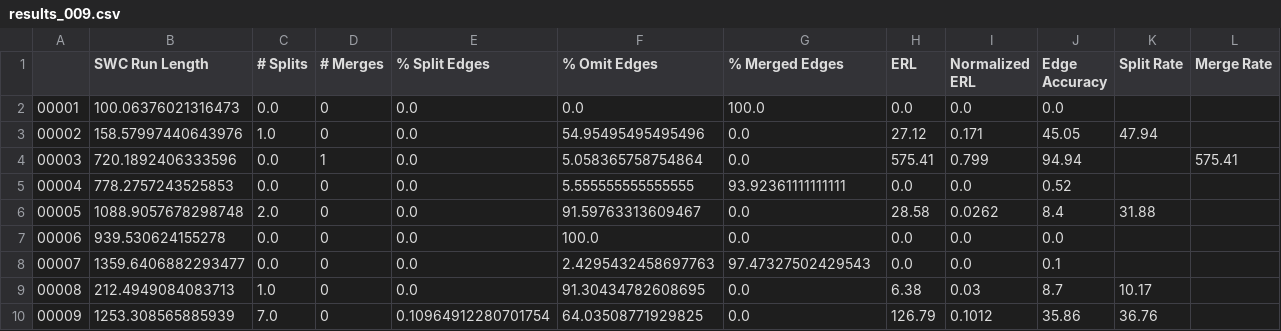
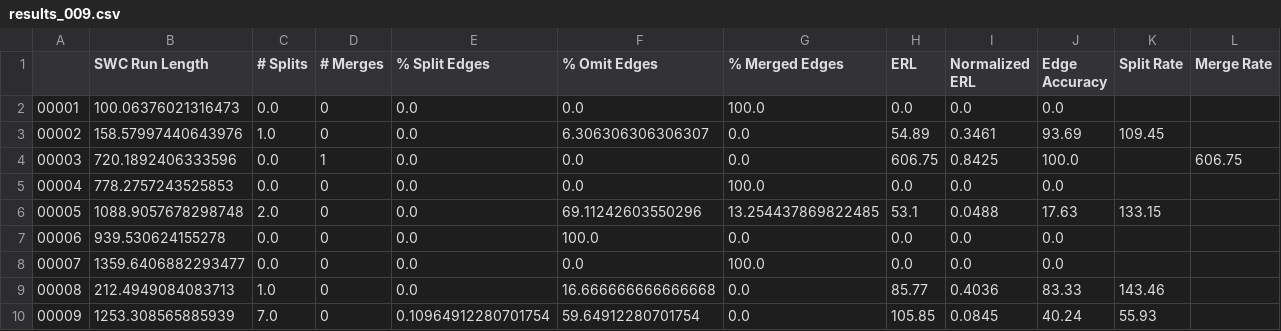
Before and after one commit to AllenNeuralDynamics/image-compression-challenge, a CSV file: baseline_segmentation_results/results_009.csv, drawn as a sheet; only a part is shown; the diff covers the shown part only.

Commit message:
refactor: updated baseline results

```diff
--- a/baseline_segmentation_results/results_009.csv
+++ b/baseline_segmentation_results/results_009.csv
@@ -2,9 +2,9 @@
 00001,100.06376021316473,0.0,0,0.0,0.0,100.0,0.0,0.0,0.0,,
-00002,158.57997440643976,1.0,0,0.0,54.95495495495496,0.0,27.12,0.171,45.05,47.94,
-00003,720.1892406333596,0.0,1,0.0,5.058365758754864,0.0,575.41,0.799,94.94,,575.41
-00004,778.2757243525853,0.0,0,0.0,5.555555555555555,93.92361111111111,0.0,0.0,0.52,,
-00005,1088.9057678298748,2.0,0,0.0,91.59763313609467,0.0,28.58,0.0262,8.4,31.88,
+00002,158.57997440643976,1.0,0,0.0,6.306306306306307,0.0,54.89,0.3461,93.69,109.45,
+00003,720.1892406333596,0.0,1,0.0,0.0,0.0,606.75,0.8425,100.0,,606.75
+00004,778.2757243525853,0.0,0,0.0,0.0,100.0,0.0,0.0,0.0,,
+00005,1088.9057678298748,2.0,0,0.0,69.11242603550296,13.254437869822485,53.1,0.0488,17.63,133.15,
 00006,939.530624155278,0.0,0,0.0,100.0,0.0,0.0,0.0,0.0,,
-00007,1359.6406882293477,0.0,0,0.0,2.4295432458697763,97.47327502429543,0.0,0.0,0.1,,
-00008,212.4949084083713,1.0,0,0.0,91.30434782608695,0.0,6.38,0.03,8.7,10.17,
-00009,1253.308565885939,7.0,0,0.10964912280701754,64.03508771929825,0.0,126.79,0.1012,35.86,36.76,
+00007,1359.6406882293477,0.0,0,0.0,0.0,100.0,0.0,0.0,0.0,,
+00008,212.4949084083713,1.0,0,0.0,16.666666666666668,0.0,85.77,0.4036,83.33,143.46,
+00009,1253.308565885939,7.0,0,0.10964912280701754,59.64912280701754,0.0,105.85,0.0845,40.24,55.93,
```
Also changed, not shown: 65 edited cells elsewhere in this file, baseline_segmentation_results/results_005.csv, baseline_segmentation_results/results_006.csv, 3 other files.
